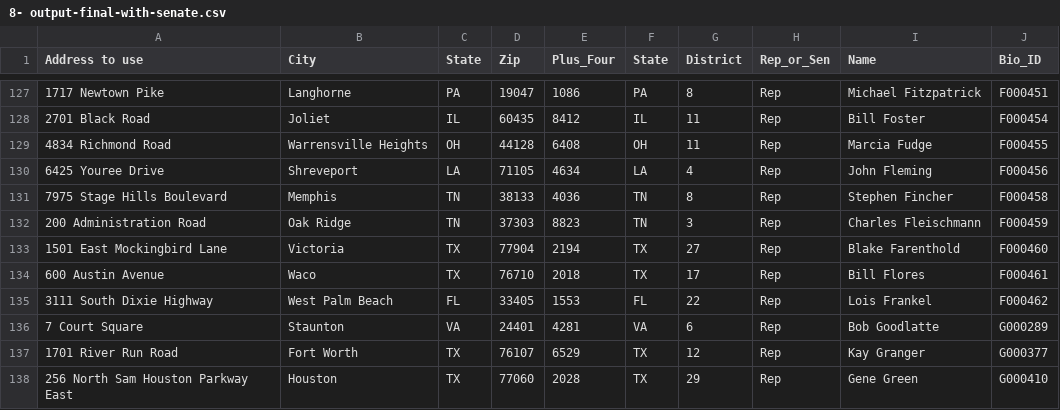
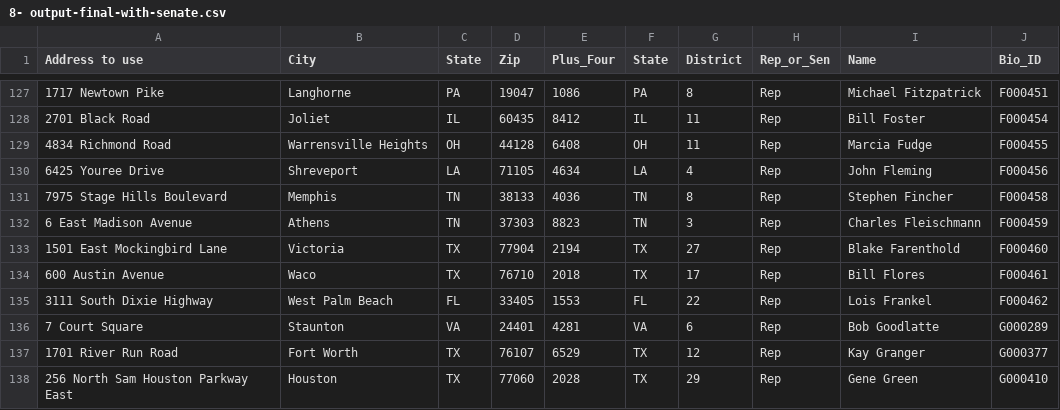
Before and after one commit to rwinikates/congress-zip-plus-four, a CSV file: 8- output-final-with-senate.csv, drawn as a sheet; only a part is shown, gaps mark what is left out; the diff names each change by its address in the sheet, - before the commit and + after, or states it on an @@ line.

Commit message:
updated address with the correct one, matching the zip code.

```diff
--- a/8- output-final-with-senate.csv
+++ b/8- output-final-with-senate.csv
-A132 (Address to use): 200 Administration Road
+A132 (Address to use): 6 East Madison Avenue
-B132 (City): Oak Ridge
+B132 (City): Athens
```
